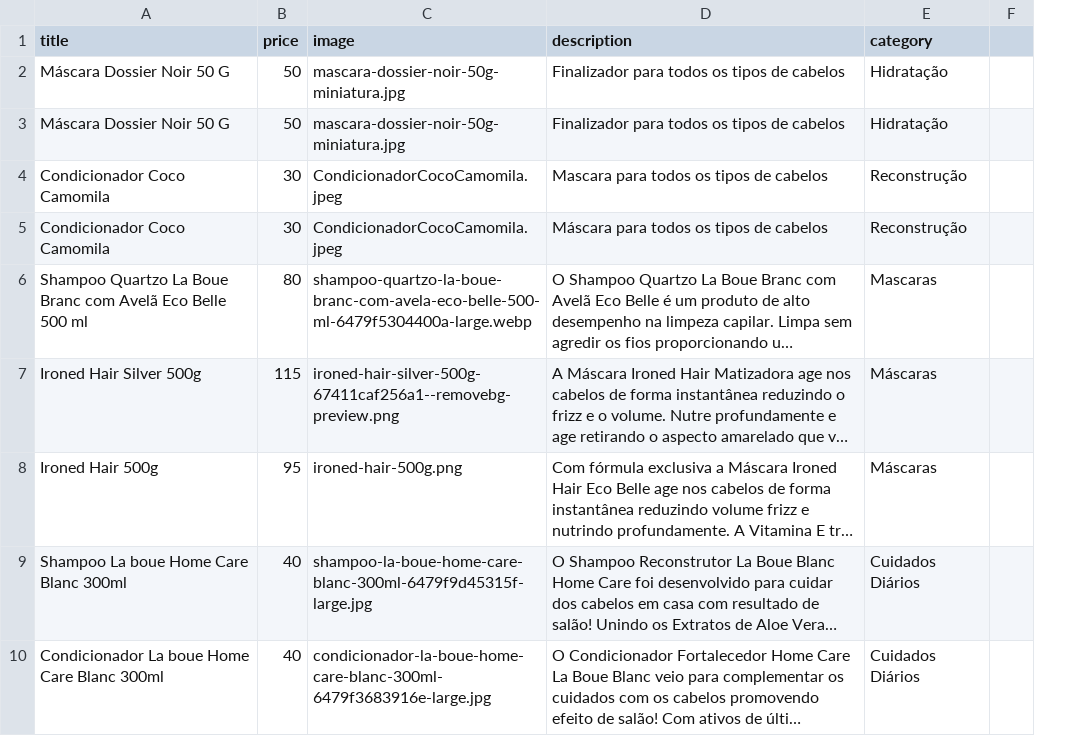
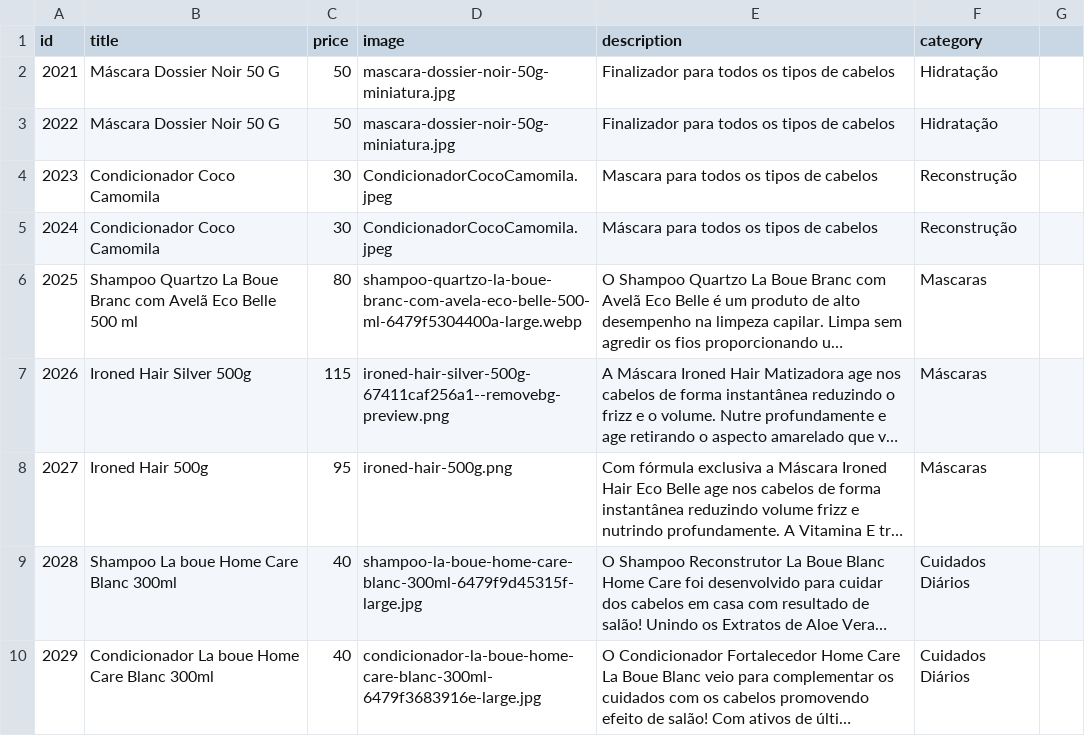
Before and after one commit to robertinho33/site-alphaglam, a CSV file: products.csv, drawn as a sheet; only a part is shown; long unchanged cells end in …; the diff names each change by its address in the sheet, - before the commit and + after, or states it on an @@ line.

```diff
--- a/products.csv
+++ b/products.csv
+column A (id), rows 2-10: 2021 | 2022 | 2023 | 2024 | 2025 | 2026 | 2027 | 2028 | 2029
```
Also changed, not shown: 1 other file.
